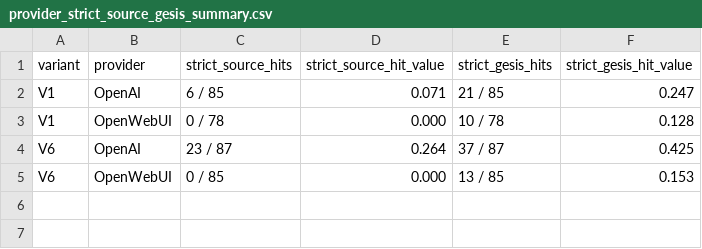
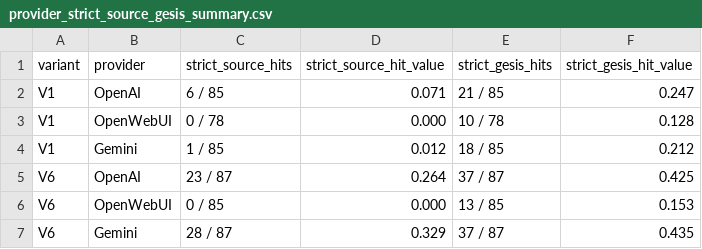
Before and after one commit to momenifi/Findability-of-Gesis-dataset-by-LLMs, a CSV file: reports/model_comparison/provider_strict_source_gesis_summary.csv, drawn as a sheet.

Commit message:
Adding Gemini results

```diff
--- a/reports/model_comparison/provider_strict_source_gesis_summary.csv
+++ b/reports/model_comparison/provider_strict_source_gesis_summary.csv
@@ -3,3 +3,5 @@ V1;OpenAI;6 / 85;0.071;21 / 85;0.247
 V1;OpenWebUI;0 / 78;0.000;10 / 78;0.128
+V1;Gemini;1 / 85;0.012;18 / 85;0.212
 V6;OpenAI;23 / 87;0.264;37 / 87;0.425
 V6;OpenWebUI;0 / 85;0.000;13 / 85;0.153
+V6;Gemini;28 / 87;0.329;37 / 87;0.435
```
Also changed, not shown: 9 other files.
